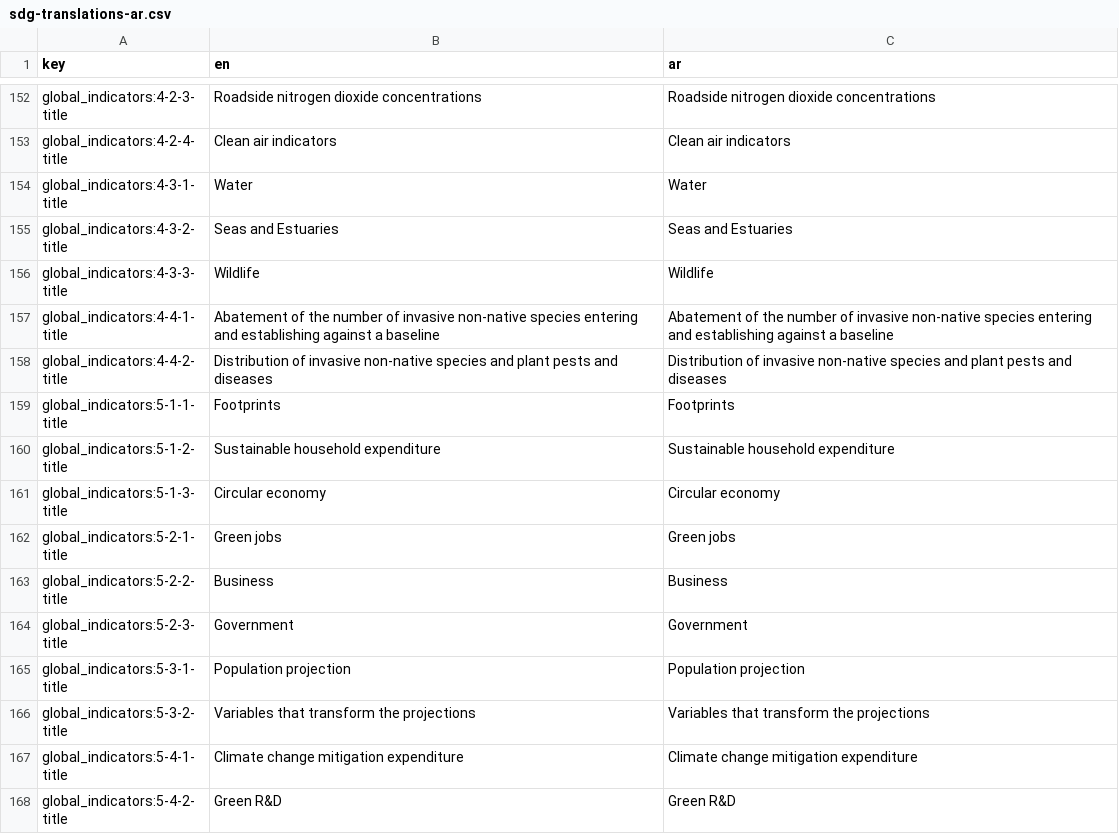
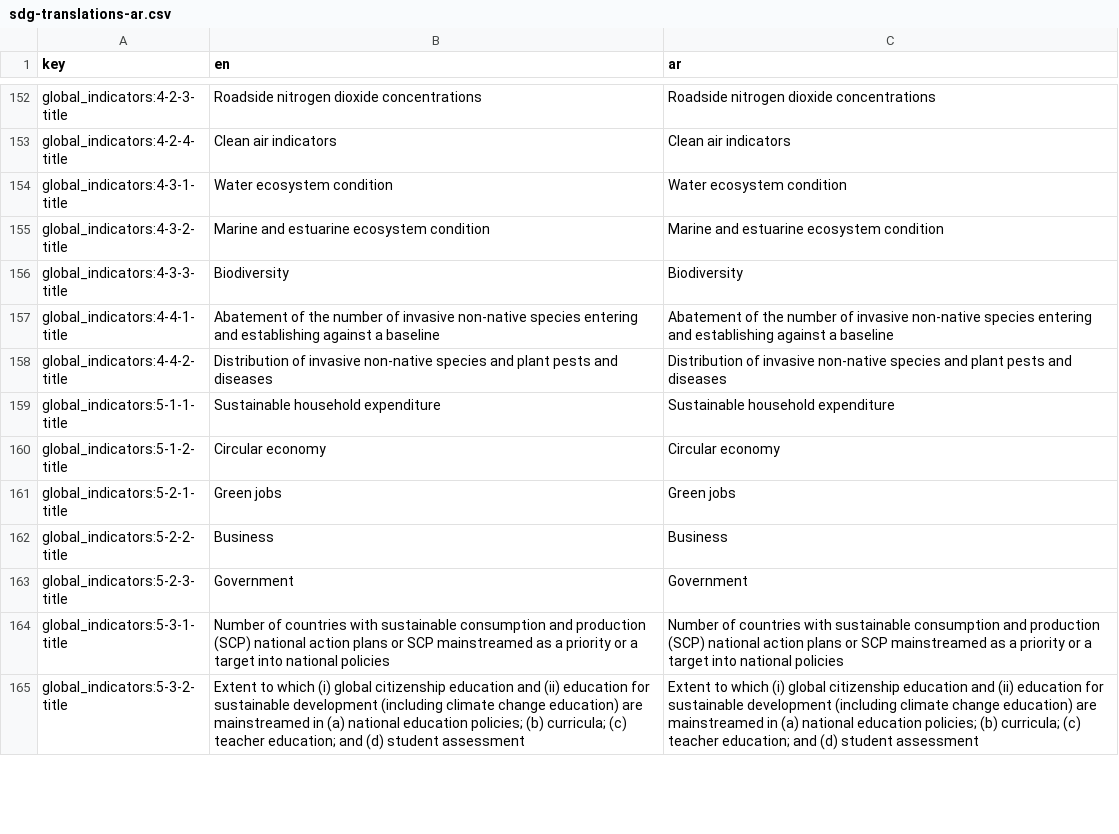
Before and after one commit to Norric1Admin/open-climate-translations, a CSV file: sdg-translations-ar.csv, drawn as a sheet; only a part is shown, gaps mark what is left out; the diff covers the shown part only.

```diff
--- a/sdg-translations-ar.csv
+++ b/sdg-translations-ar.csv
@@ -153,10 +153,9 @@ global_indicators:4-2-3-title,Roadside nitrogen dioxide concentrations,Roadside
 global_indicators:4-2-4-title,Clean air indicators,Clean air indicators
-global_indicators:4-3-1-title,Water,Water
-global_indicators:4-3-2-title,Seas and Estuaries,Seas and Estuaries
-global_indicators:4-3-3-title,Wildlife,Wildlife
+global_indicators:4-3-1-title,Water ecosystem condition,Water ecosystem condition
+global_indicators:4-3-2-title,Marine and estuarine  ecosystem condition,Marine and estuarine  ecosystem condition
+global_indicators:4-3-3-title,Biodiversity,Biodiversity
 global_indicators:4-4-1-title,Abatement of the number of invasive non-native species entering and establishing against a baseline,Abatement of the number of invasive non-native species entering and establishing against a baseline
 global_indicators:4-4-2-title,Distribution of invasive non-native species and plant pests and diseases,Distribution of invasive non-native species and plant pests and diseases
-global_indicators:5-1-1-title,Footprints,Footprints
-global_indicators:5-1-2-title,Sustainable household expenditure,Sustainable household expenditure
-global_indicators:5-1-3-title,Circular economy,Circular economy
+global_indicators:5-1-1-title,Sustainable household expenditure,Sustainable household expenditure
+global_indicators:5-1-2-title,Circular economy,Circular economy
 global_indicators:5-2-1-title,Green jobs,Green jobs
@@ -164,5 +163,3 @@ global_indicators:5-2-2-title,Business,Business
 global_indicators:5-2-3-title,Government,Government
-global_indicators:5-3-1-title,Population projection,Population projection
-global_indicators:5-3-2-title,Variables that transform the projections,Variables that transform the projections
-global_indicators:5-4-1-title,Climate change mitigation expenditure,Climate change mitigation expenditure
-global_indicators:5-4-2-title,Green R&D,Green R&D
+global_indicators:5-3-1-title,Number of countries with sustainable consumption and production (SCP) national action plans or SCP mainstreamed as a priority or a target into national policies,Number of countries with sustainable consumption and production (SCP) national action plans or SCP mainstreamed as a priority or a target into national policies
+global_indicators:5-3-2-title,Extent to which (i) global citizenship education and (ii) education for sustainable development (including climate change education) are mainstreamed in (a) national education policies; (b) curricula; (c) teacher education; and (d) student assessment,Extent to which (i) global citizenship education and (ii) education for sustainable development (including climate change education) are mainstreamed in (a) national education policies; (b) curricula; (c) teacher education; and (d) student assessment
```
Also changed, not shown: 12 added rows, 7 removed rows and 48 edited cells elsewhere in this file, sdg-translations-blank.csv, sdg-translations-de.csv, 7 other files.
